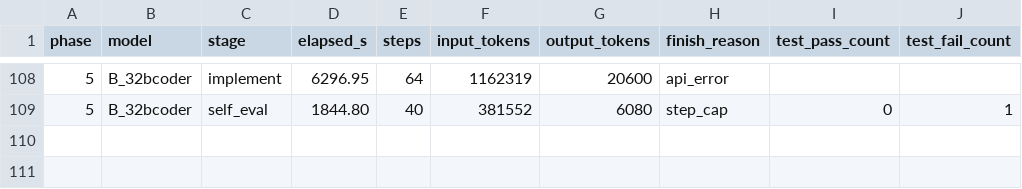
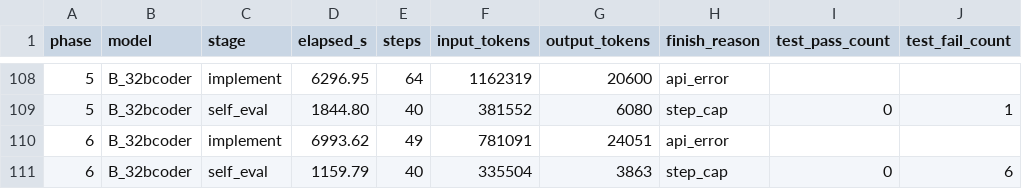
Before and after one commit to spinlockdevelopment/LLMGateway, a CSV file: benchmark/results/timings.csv, drawn as a sheet; only a part is shown, gaps mark what is left out; the diff names each change by its address in the sheet, - before the commit and + after, or states it on an @@ line.

Commit message:
benchmark B_32bcoder phase 06 — qwen2.5-coder-32b Q4_K_M @ 32K

```diff
--- a/benchmark/results/timings.csv
+++ b/benchmark/results/timings.csv
+row 110: 6 | B_32bcoder | implement | 6993.62 | 49 | 781091 | 24051 | api_error
+row 111: 6 | B_32bcoder | self_eval | 1159.79 | 40 | 335504 | 3863 | step_cap | 0 | 6
```
Also changed, not shown: 20 other files.
